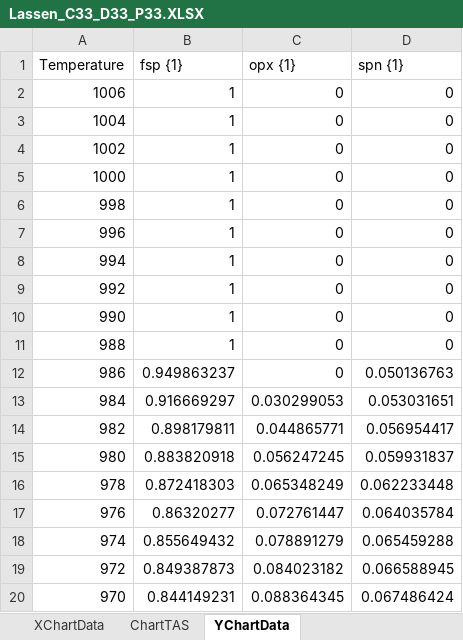
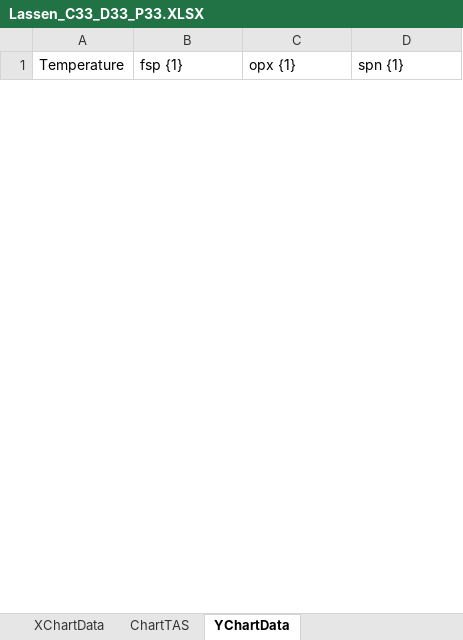
Before and after one commit to juliaberglind/MCS-Lassen-Isentropic-Decompression, an Excel workbook: runs/Lassen_C33_D33_P33.XLSX, sheet YChartData, drawn as a sheet; only a part is shown; values as stored, in another font and other column widths than the file's, no borders; removed rows and columns are numbered as before the commit, all else as after; the diff covers the shown part only; the diff names each change by its address in the sheet, - before the commit and + after, or states it on an @@ line.

```diff
--- a/runs/Lassen_C33_D33_P33.XLSX (sheet YChartData)
+++ b/runs/Lassen_C33_D33_P33.XLSX (sheet YChartData)
-row 2: 1006 | 1 | 0 | 0
-row 3: 1004 | 1 | 0 | 0
-row 4: 1002 | 1 | 0 | 0
-row 5: 1000 | 1 | 0 | 0
-row 6: 998 | 1 | 0 | 0
-row 7: 996 | 1 | 0 | 0
-row 8: 994 | 1 | 0 | 0
-row 9: 992 | 1 | 0 | 0
-row 10: 990 | 1 | 0 | 0
-row 11: 988 | 1 | 0 | 0
-row 12: 986 | 0.949863237 | 0 | 0.050136763
-row 13: 984 | 0.916669297 | 0.030299053 | 0.053031651
-row 14: 982 | 0.898179811 | 0.044865771 | 0.056954417
-row 15: 980 | 0.883820918 | 0.056247245 | 0.059931837
-row 16: 978 | 0.872418303 | 0.065348249 | 0.062233448
-row 17: 976 | 0.86320277 | 0.072761447 | 0.064035784
-row 18: 974 | 0.855649432 | 0.078891279 | 0.065459288
-row 19: 972 | 0.849387873 | 0.084023182 | 0.066588945
-row 20: 970 | 0.844149231 | 0.088364345 | 0.067486424
```
Also changed, not shown: 74 added rows and 53 removed rows elsewhere in this sheet, sheet SolidFormulas, sheet Eruptions Open, sheet XChartData, sheet RunSummary, sheet Eruption Thermalizations, sheet Input, hidden cells, charts or pictures, runs/Lassen_C00_D00_P100.XLSX, runs/Lassen_C00_D100_P00.XLSX, 1 other file.
